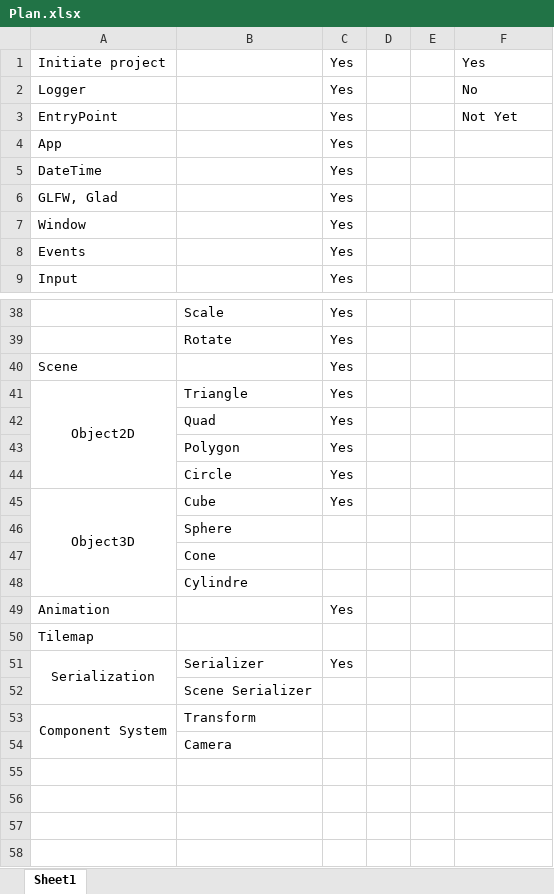
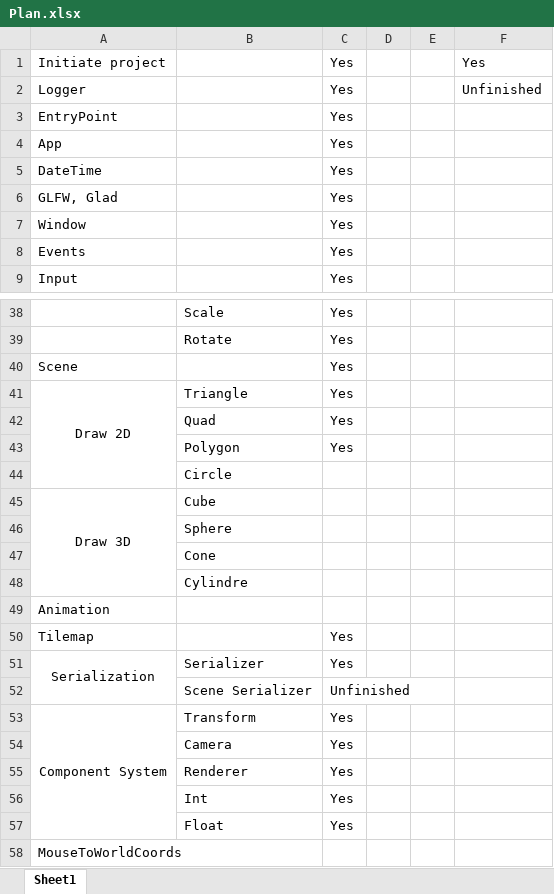
Before and after one commit to Gabriel-Gutic/Tomato, an Excel workbook: Plan.xlsx, sheet Sheet1, drawn as a sheet; only a part is shown, gaps mark what is left out; values as stored, in another font and other column widths than the file's, no borders; removed rows and columns are numbered as before the commit, all else as after; the diff names each change by its address in the sheet, - before the commit and + after, or states it on an @@ line.

```diff
--- a/Plan.xlsx (sheet Sheet1)
+++ b/Plan.xlsx (sheet Sheet1)
-F2: No
+F2: Unfinished
-F3: Not Yet
+F3: (empty)
-A41: Object2D
+A41: Draw 2D
-C44: Yes
+C44: (empty)
-row 45: Object3D | Cube | Yes
+row 45: Draw 3D | Cube
-C49: Yes
+C49: (empty)
-C50: (empty)
+C50: Yes
-C52: (empty)
+C52: Unfinished
-C53:C54: (empty)
+C53:C54: Yes
+row 55:  | Renderer | Yes
+row 56:  | Int | Yes
+row 57:  | Float | Yes
+row 58: MouseToWorldCoords
```
Also changed, not shown: 33 other files.
